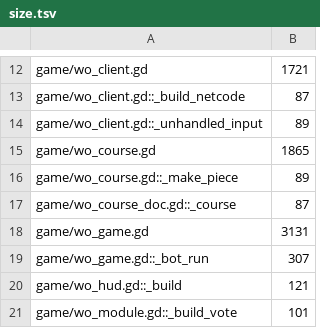
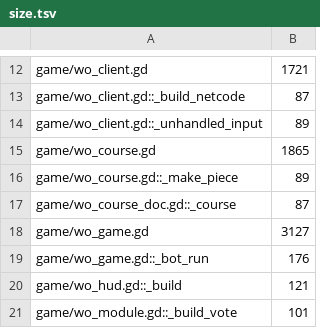
Before and after one commit to zees-games/mg-wipeout, a TSV file: ci/efficiency/size.tsv, drawn as a sheet; only a part is shown, gaps mark what is left out.

```diff
--- a/ci/efficiency/size.tsv
+++ b/ci/efficiency/size.tsv
@@ -17,4 +17,4 @@ game/wo_course.gd::_make_piece	89
 game/wo_course_doc.gd::_course	87
-game/wo_game.gd	3131
-game/wo_game.gd::_bot_run	307
+game/wo_game.gd	3127
+game/wo_game.gd::_bot_run	176
 game/wo_hud.gd::_build	121
```
Also changed, not shown: 1 other file.
